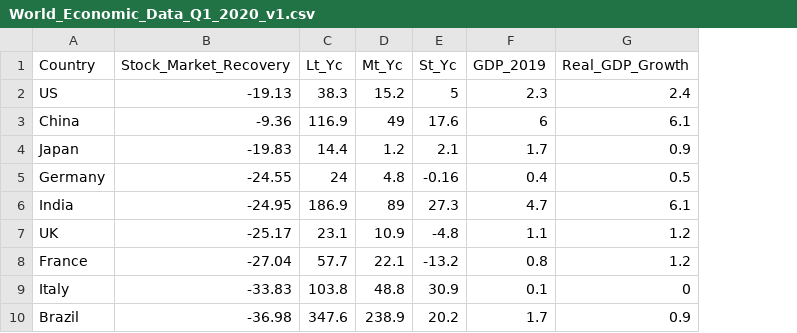
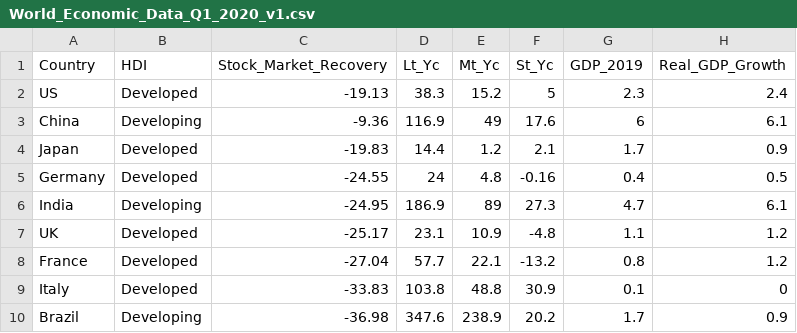
Before and after one commit to azzam18/FIT3179_30462126_Ass2_Data, a CSV file: World_Economic_Data_Q1_2020_v1.csv, drawn as a sheet; only a part is shown; the diff names each change by its address in the sheet, - before the commit and + after, or states it on an @@ line.

Commit message:
Added HDI Index of respective nations.

```diff
--- a/World_Economic_Data_Q1_2020_v1.csv
+++ b/World_Economic_Data_Q1_2020_v1.csv
+column B (HDI), rows 2-10: Developed | Developing | Developed | Developed | Developing | Developed | Developed | Developed | Developing
```
